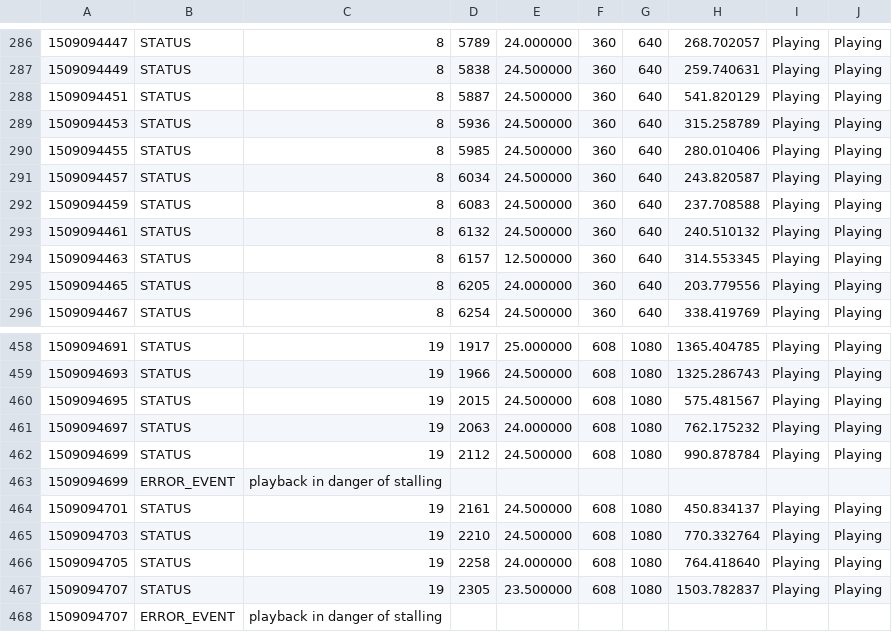
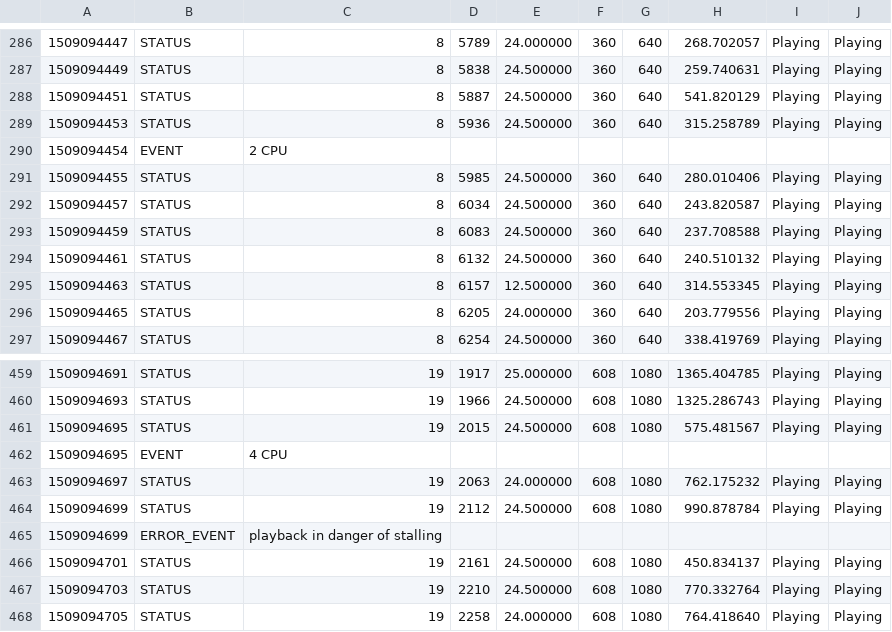
Before and after one commit to acloudiator/vlc_quality_meter, a CSV file: dati/sdo4/report.csv (was report.csv), drawn as a sheet; only a part is shown, gaps mark what is left out; the shorter side is filled out with more unchanged rows; the diff names each change by its address in the sheet, - before the commit and + after, or states it on an @@ line.

```diff
--- a/report.csv
+++ b/dati/sdo4/report.csv
+row 290: 1509094454 | EVENT | 2 CPU
+row 462: 1509094695 | EVENT | 4 CPU
```
Also changed, not shown: 1 other file.
